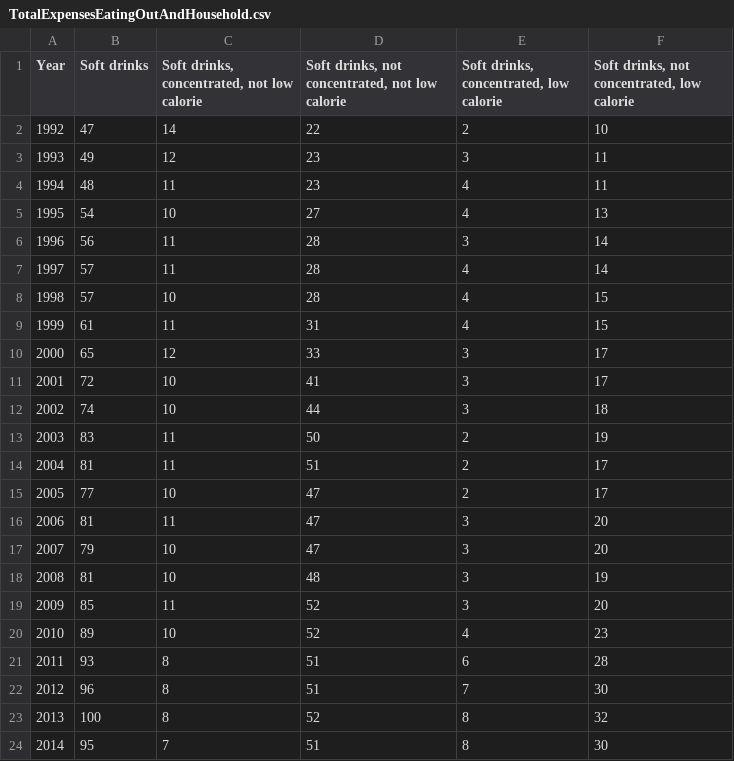
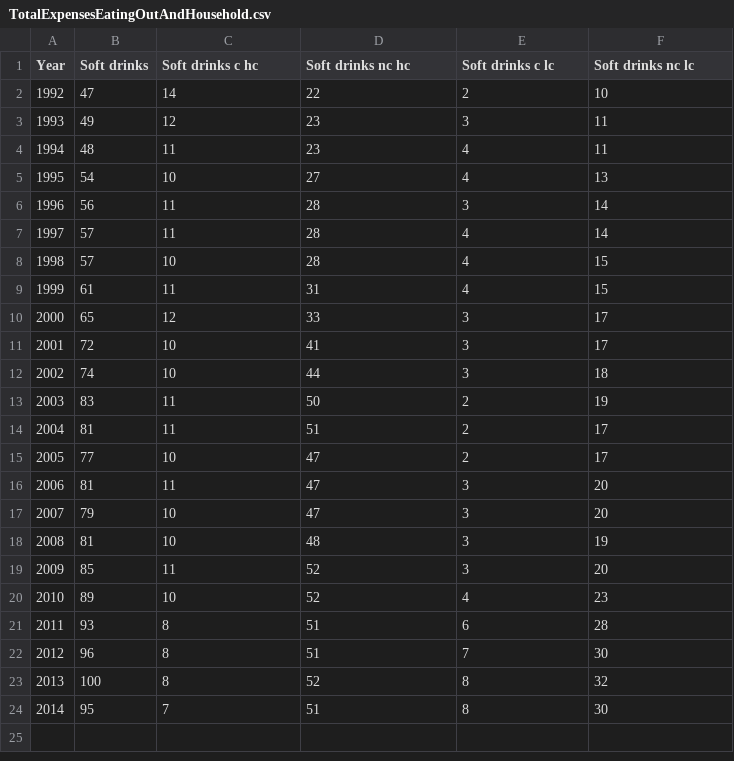
Before and after one commit to elahmo/dsfood, a CSV file: datasets/Consumption/EatingOutAndHouseholdSoftDrinksExpenses/TotalExpensesEatingOutAndHousehold.csv, drawn as a sheet.

Commit message:
Added charts for all food expenses and eating out habits

```diff
--- a/datasets/Consumption/EatingOutAndHouseholdSoftDrinksExpenses/TotalExpensesEatingOutAndHousehold.csv
+++ b/datasets/Consumption/EatingOutAndHouseholdSoftDrinksExpenses/TotalExpensesEatingOutAndHousehold.csv
@@ -1,2 +1,2 @@
-Year,Soft drinks,"Soft drinks, concentrated, not low calorie","Soft drinks, not concentrated,  not low calorie","Soft drinks, concentrated, low calorie","Soft drinks, not concentrated, low calorie"
+Year,Soft drinks,Soft drinks c hc,Soft drinks nc hc,Soft drinks c lc,Soft drinks nc lc
 1992,47,14,22,2,10
```
Also changed, not shown: datasets/Consumption/AllFoodExpenses/AllFoodExpenses.csv, 2 other files.
